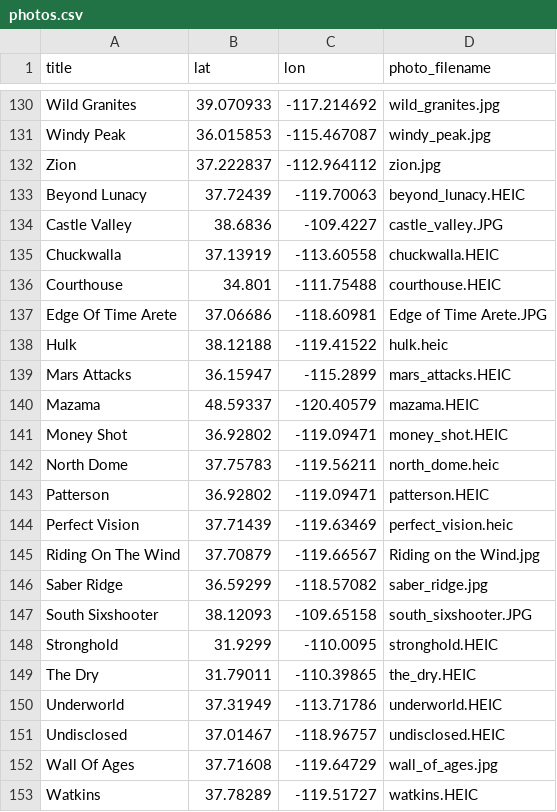
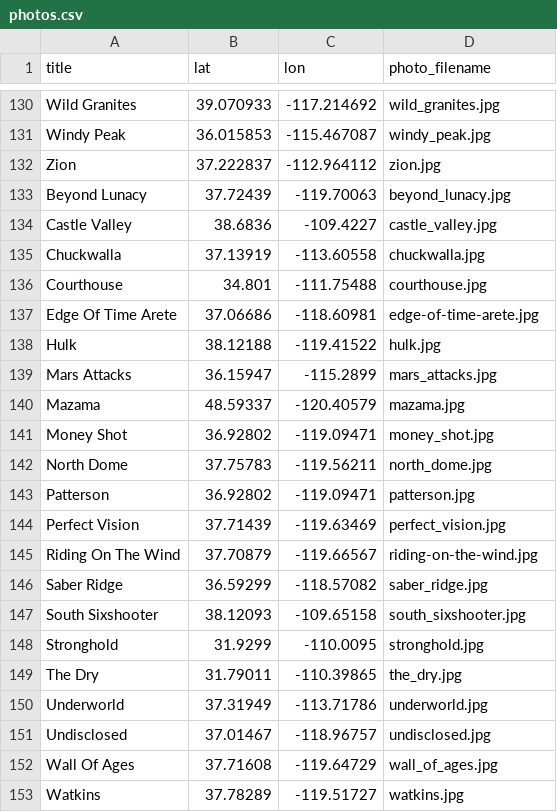
Before and after one commit to jomoto/climb, a CSV file: photos.csv, drawn as a sheet; only a part is shown, gaps mark what is left out.

```diff
--- a/photos.csv
+++ b/photos.csv
@@ -132,22 +132,22 @@ Windy Peak,36.015853,-115.467087,windy_peak.jpg
 Zion,37.222837,-112.964112,zion.jpg
-Beyond Lunacy,37.72439,-119.70063,beyond_lunacy.HEIC
-Castle Valley,38.6836,-109.4227,castle_valley.JPG
-Chuckwalla,37.13919,-113.60558,chuckwalla.HEIC
-Courthouse,34.801,-111.75488,courthouse.HEIC
-Edge Of Time Arete,37.06686,-118.60981,Edge of Time Arete.JPG
-Hulk,38.12188,-119.41522,hulk.heic
-Mars Attacks,36.15947,-115.2899,mars_attacks.HEIC
-Mazama,48.59337,-120.40579,mazama.HEIC
-Money Shot,36.92802,-119.09471,money_shot.HEIC
-North Dome,37.75783,-119.56211,north_dome.heic
-Patterson,36.92802,-119.09471,patterson.HEIC
-Perfect Vision,37.71439,-119.63469,perfect_vision.heic
-Riding On The Wind,37.70879,-119.66567,Riding on the Wind.jpg
+Beyond Lunacy,37.72439,-119.70063,beyond_lunacy.jpg
+Castle Valley,38.6836,-109.4227,castle_valley.jpg
+Chuckwalla,37.13919,-113.60558,chuckwalla.jpg
+Courthouse,34.801,-111.75488,courthouse.jpg
+Edge Of Time Arete,37.06686,-118.60981,edge-of-time-arete.jpg
+Hulk,38.12188,-119.41522,hulk.jpg
+Mars Attacks,36.15947,-115.2899,mars_attacks.jpg
+Mazama,48.59337,-120.40579,mazama.jpg
+Money Shot,36.92802,-119.09471,money_shot.jpg
+North Dome,37.75783,-119.56211,north_dome.jpg
+Patterson,36.92802,-119.09471,patterson.jpg
+Perfect Vision,37.71439,-119.63469,perfect_vision.jpg
+Riding On The Wind,37.70879,-119.66567,riding-on-the-wind.jpg
 Saber Ridge,36.59299,-118.57082,saber_ridge.jpg
-South Sixshooter,38.12093,-109.65158,south_sixshooter.JPG
-Stronghold,31.9299,-110.0095,stronghold.HEIC
-The Dry,31.79011,-110.39865,the_dry.HEIC
-Underworld,37.31949,-113.71786,underworld.HEIC
-Undisclosed,37.01467,-118.96757,undisclosed.HEIC
+South Sixshooter,38.12093,-109.65158,south_sixshooter.jpg
+Stronghold,31.9299,-110.0095,stronghold.jpg
+The Dry,31.79011,-110.39865,the_dry.jpg
+Underworld,37.31949,-113.71786,underworld.jpg
+Undisclosed,37.01467,-118.96757,undisclosed.jpg
 Wall Of Ages,37.71608,-119.64729,wall_of_ages.jpg
-Watkins,37.78289,-119.51727,watkins.HEIC
+Watkins,37.78289,-119.51727,watkins.jpg
```
Also changed, not shown: 1 other file.
